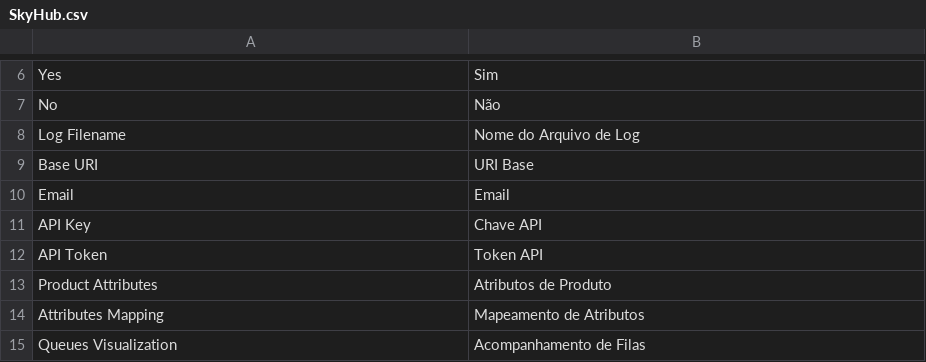
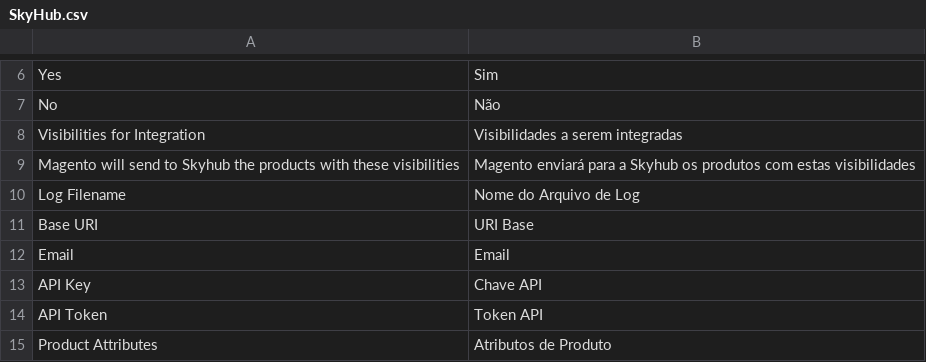
Before and after one commit to bittools/skyhub-magento1, a CSV file: src/app/locale/pt_BR/BSeller/SkyHub.csv, drawn as a sheet; only a part is shown, gaps mark what is left out; the shorter side is filled out with more unchanged rows.

Commit message:
ISKY-71 - Product visibility filter added to product queue creation

```diff
--- a/src/app/locale/pt_BR/BSeller/SkyHub.csv
+++ b/src/app/locale/pt_BR/BSeller/SkyHub.csv
@@ -7,2 +7,4 @@
 "No","Não"
+"Visibilities for Integration","Visibilidades a serem integradas"
+"Magento will send to Skyhub the products with these visibilities","Magento enviará para a Skyhub os produtos com estas visibilidades"
 "Log Filename","Nome do Arquivo de Log"
```
Also changed, not shown: 5 other files.
